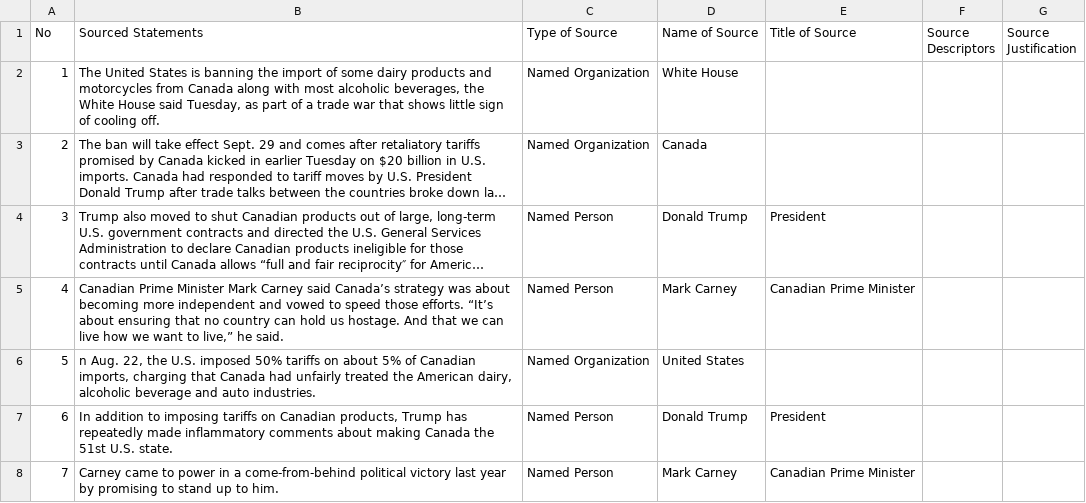
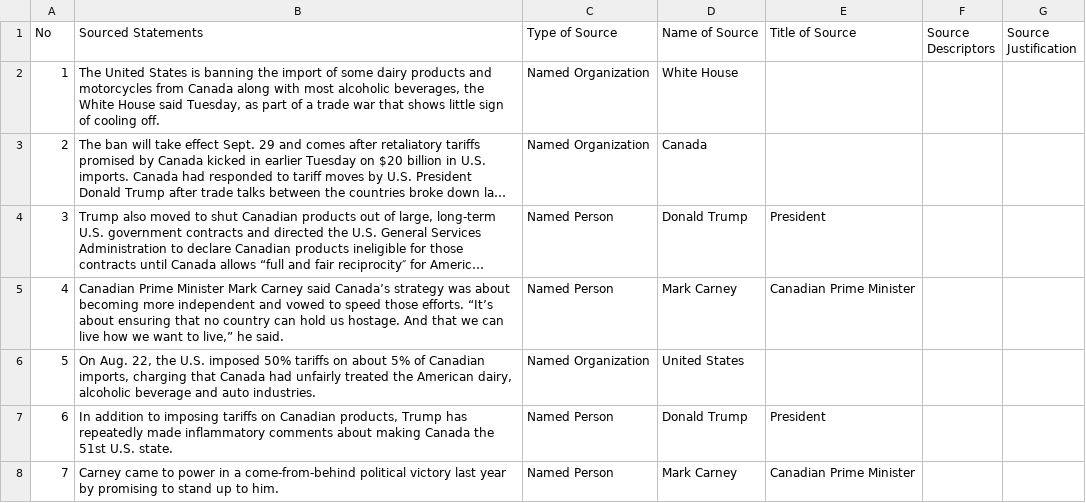
Before and after one commit to MarkkulaCenterJMEthics/llms-journ-sourcing, a CSV file: benchmarking/GT data/GT-II/181-US_Canada_Dairy.csv, drawn as a sheet; only a part is shown; long unchanged cells end in ….

```diff
--- a/benchmarking/GT data/GT-II/181-US_Canada_Dairy.csv
+++ b/benchmarking/GT data/GT-II/181-US_Canada_Dairy.csv
@@ -5,3 +5,3 @@ No,Sourced Statements,Type of Source,Name of Source,Title of Source,Source Descr
 4,"Canadian Prime Minister Mark Carney said Canada’s strategy was about becoming more independent and vowed to speed those efforts. “It’s about ensuring that no country can hold us hostage. And that we can live how we want to live,” he said.",Named Person,Mark Carney,Canadian Prime Minister,,
-5,"n Aug. 22, the U.S. imposed 50% tariffs on about 5% of Canadian imports, charging that Canada had unfairly treated the American dairy, alcoholic beverage and auto industries.",Named Organization,United States,,,
+5,"On Aug. 22, the U.S. imposed 50% tariffs on about 5% of Canadian imports, charging that Canada had unfairly treated the American dairy, alcoholic beverage and auto industries.",Named Organization,United States,,,
 6," In addition to imposing tariffs on Canadian products, Trump has repeatedly made inflammatory comments about making Canada the 51st U.S. state. ",Named Person,Donald Trump,President,,
```
Also changed, not shown: 2 other files.
